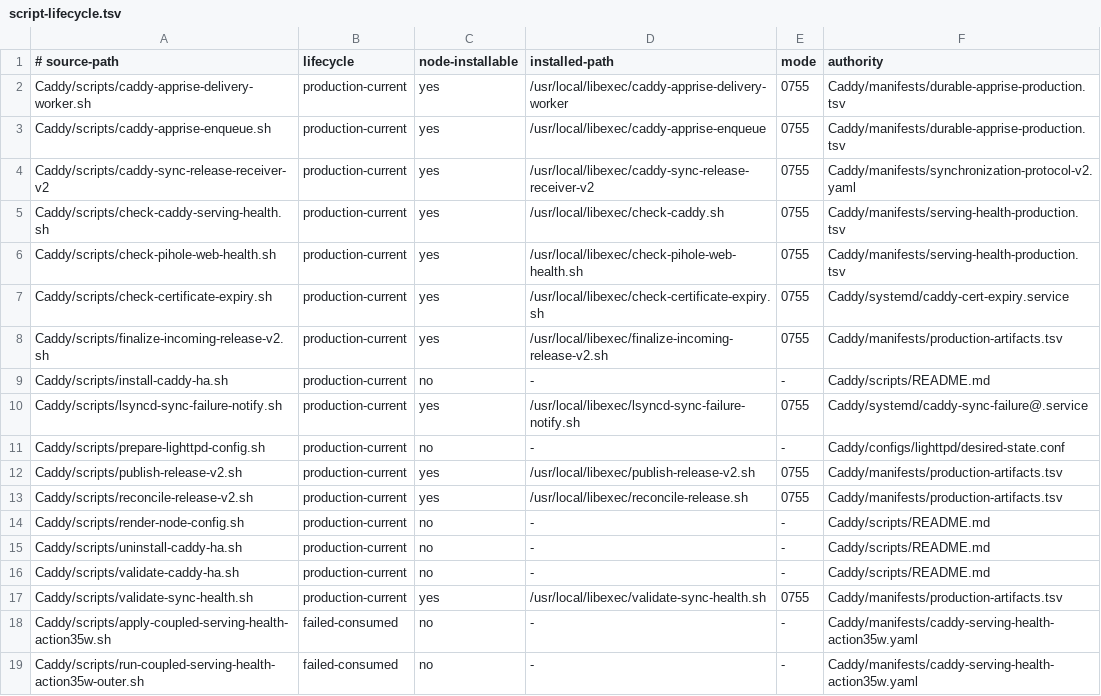
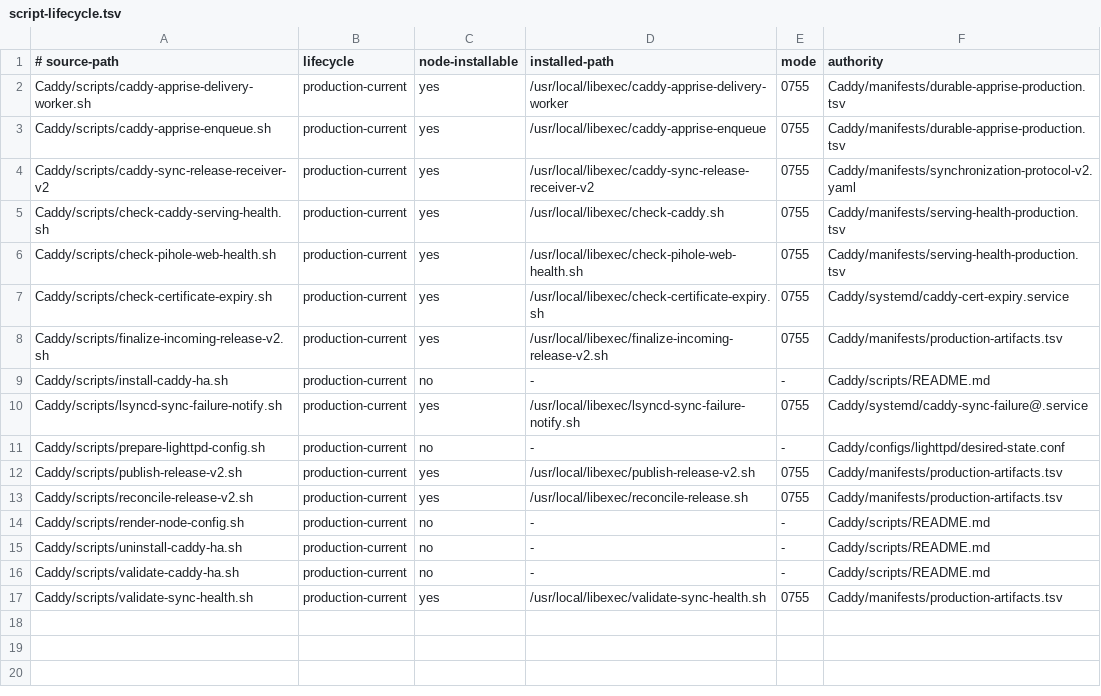
Before and after one commit to Racerx323/homelab-server-configs, a TSV file: Caddy/manifests/script-lifecycle.tsv, drawn as a sheet.

Commit message:
clean archived Caddy Action 35w machinery

```diff
--- a/Caddy/manifests/script-lifecycle.tsv
+++ b/Caddy/manifests/script-lifecycle.tsv
@@ -17,3 +17 @@ Caddy/scripts/validate-caddy-ha.sh	production-current	no	-	-	Caddy/scripts/READM
 Caddy/scripts/validate-sync-health.sh	production-current	yes	/usr/local/libexec/validate-sync-health.sh	0755	Caddy/manifests/production-artifacts.tsv
-Caddy/scripts/apply-coupled-serving-health-action35w.sh	failed-consumed	no	-	-	Caddy/manifests/caddy-serving-health-action35w.yaml
-Caddy/scripts/run-coupled-serving-health-action35w-outer.sh	failed-consumed	no	-	-	Caddy/manifests/caddy-serving-health-action35w.yaml
```
Also changed, not shown: Caddy/manifests/manifest-lifecycle.tsv, deployment-streams.tsv, 5 other files.
